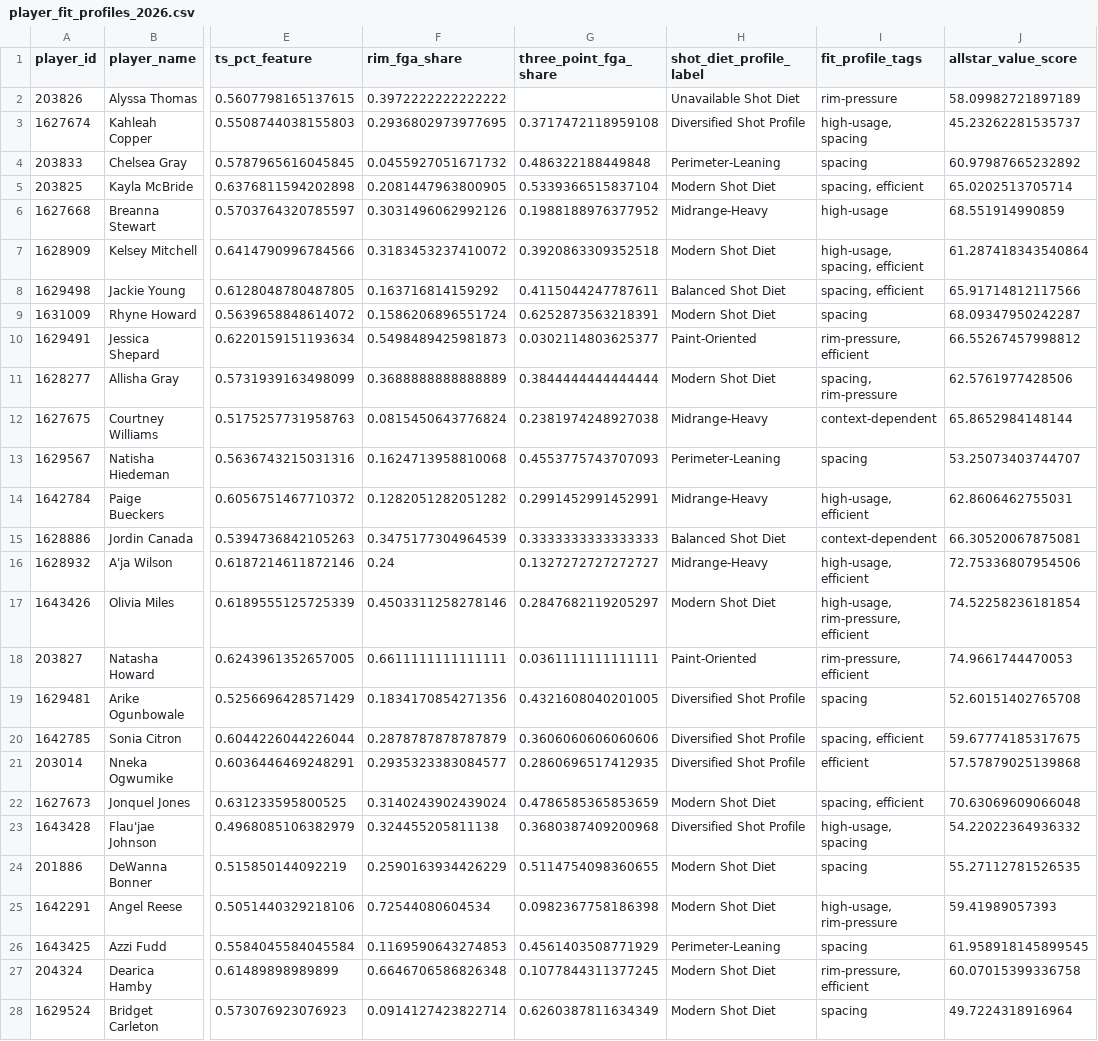
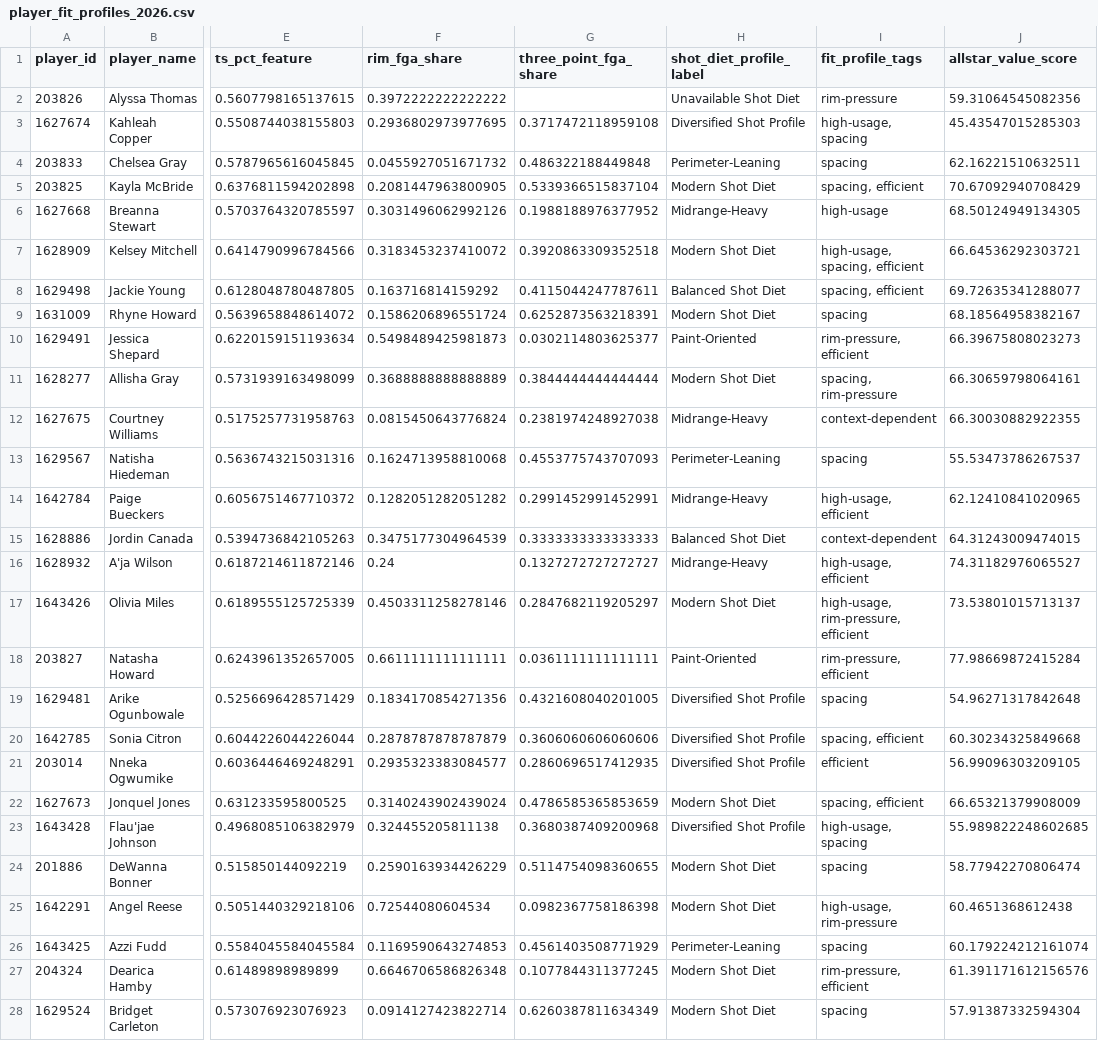
Before and after one commit to kbsmd-sportsmusicdata/wnba-pbpstats-2026-pipeline, a CSV file: analysis/midseason_team_grades/data/processed/player_fit_profiles_2026.csv, drawn as a sheet; only a part is shown, gaps mark what is left out; the diff covers the shown part only; the diff names each change by its address in the sheet, - before the commit and + after, or states it on an @@ line.

```diff
--- a/analysis/midseason_team_grades/data/processed/player_fit_profiles_2026.csv
+++ b/analysis/midseason_team_grades/data/processed/player_fit_profiles_2026.csv
-J2 (allstar_value_score): 58.09982721897189
+J2 (allstar_value_score): 59.31064545082356
-J3 (allstar_value_score): 45.23262281535737
+J3 (allstar_value_score): 45.43547015285303
-J4 (allstar_value_score): 60.97987665232892
+J4 (allstar_value_score): 62.16221510632511
-J5 (allstar_value_score): 65.0202513705714
+J5 (allstar_value_score): 70.67092940708429
-J6 (allstar_value_score): 68.551914990859
+J6 (allstar_value_score): 68.50124949134305
-J7 (allstar_value_score): 61.287418343540864
+J7 (allstar_value_score): 66.64536292303721
-J8 (allstar_value_score): 65.91714812117566
+J8 (allstar_value_score): 69.72635341288077
-J9 (allstar_value_score): 68.09347950242287
+J9 (allstar_value_score): 68.18564958382167
-J10 (allstar_value_score): 66.55267457998812
+J10 (allstar_value_score): 66.39675808023273
-J11 (allstar_value_score): 62.5761977428506
+J11 (allstar_value_score): 66.30659798064161
-J12 (allstar_value_score): 65.8652984148144
+J12 (allstar_value_score): 66.30030882922355
-J13 (allstar_value_score): 53.25073403744707
+J13 (allstar_value_score): 55.53473786267537
-J14 (allstar_value_score): 62.8606462755031
+J14 (allstar_value_score): 62.12410841020965
-J15 (allstar_value_score): 66.30520067875081
+J15 (allstar_value_score): 64.31243009474015
-J16 (allstar_value_score): 72.75336807954506
+J16 (allstar_value_score): 74.31182976065527
-J17 (allstar_value_score): 74.52258236181854
+J17 (allstar_value_score): 73.53801015713137
-J18 (allstar_value_score): 74.9661744470053
+J18 (allstar_value_score): 77.98669872415284
-J19 (allstar_value_score): 52.60151402765708
+J19 (allstar_value_score): 54.96271317842648
-J20 (allstar_value_score): 59.67774185317675
+J20 (allstar_value_score): 60.30234325849668
-J21 (allstar_value_score): 57.57879025139868
+J21 (allstar_value_score): 56.99096303209105
-J22 (allstar_value_score): 70.63069609066048
+J22 (allstar_value_score): 66.65321379908009
-J23 (allstar_value_score): 54.22022364936332
+J23 (allstar_value_score): 55.989822248602685
-J24 (allstar_value_score): 55.27112781526535
+J24 (allstar_value_score): 58.77942270806474
-J25 (allstar_value_score): 59.41989057393
+J25 (allstar_value_score): 60.4651368612438
-J26 (allstar_value_score): 61.958918145899545
+J26 (allstar_value_score): 60.179224212161074
-J27 (allstar_value_score): 60.07015399336758
+J27 (allstar_value_score): 61.391171612156576
-J28 (allstar_value_score): 49.7224318916964
+J28 (allstar_value_score): 57.91387332594304
```
Also changed, not shown: 96 edited cells elsewhere in this file, analysis/midseason_allstar_value_board/data/processed/player_archetypes_2026.csv, analysis/midseason_allstar_value_board/data/viz/archetype_scatter_viz_2026.csv, 18 other files.
